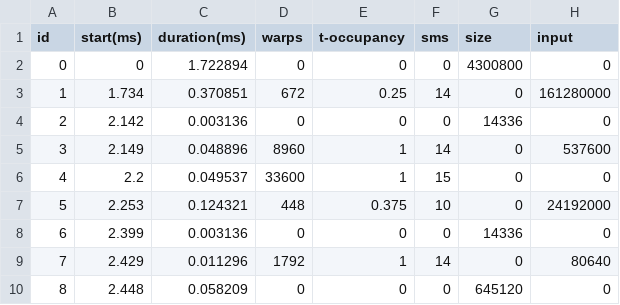
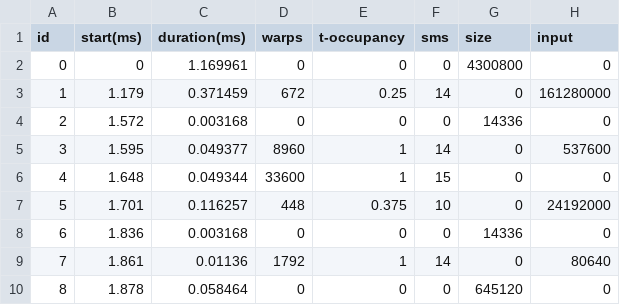
Before and after one commit to lisqu/GPUSIM, a CSV file: input/formated/pos.csv, drawn as a sheet.

```diff
--- a/input/formated/pos.csv
+++ b/input/formated/pos.csv
@@ -1,10 +1,10 @@
 id,start(ms),duration(ms),warps,t-occupancy,sms,size,input
-0,0,1.722894,0,0,0,4300800,0
-1,1.734,0.370851,672,0.25,14,0,161280000
-2,2.142,0.003136,0,0,0,14336,0
-3,2.149,0.048896,8960,1,14,0,537600
-4,2.2,0.049537,33600,1,15,0,0
-5,2.253,0.124321,448,0.375,10,0,24192000
-6,2.399,0.003136,0,0,0,14336,0
-7,2.429,0.011296,1792,1,14,0,80640
-8,2.448,0.058209,0,0,0,645120,0
+0,0,1.169961,0,0,0,4300800,0
+1,1.179,0.371459,672,0.25,14,0,161280000
+2,1.572,0.003168,0,0,0,14336,0
+3,1.595,0.049377,8960,1,14,0,537600
+4,1.648,0.049344,33600,1,15,0,0
+5,1.701,0.116257,448,0.375,10,0,24192000
+6,1.836,0.003168,0,0,0,14336,0
+7,1.861,0.01136,1792,1,14,0,80640
+8,1.878,0.058464,0,0,0,645120,0
```
Also changed, not shown: input/formated/ner.csv, 6 other files.
